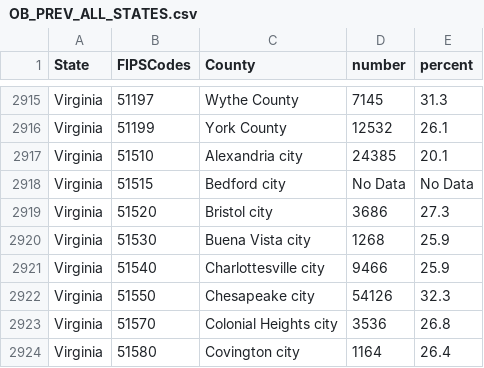
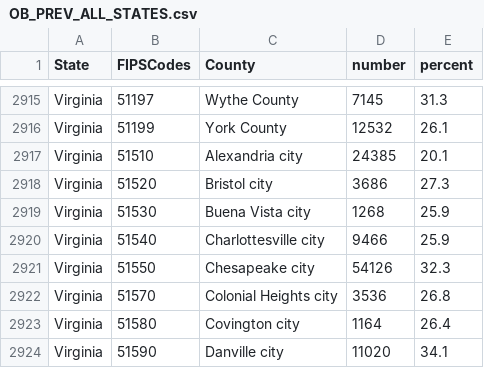
Before and after one commit to npm1514/usamovesd3, a CSV file: data/OB_PREV_ALL_STATES.csv, drawn as a sheet; only a part is shown, gaps mark what is left out; the shorter side is filled out with more unchanged rows; the diff names each change by its address in the sheet, - before the commit and + after, or states it on an @@ line.

Commit message:
added county data and fitness page

```diff
--- a/data/OB_PREV_ALL_STATES.csv
+++ b/data/OB_PREV_ALL_STATES.csv
-row 2918: Virginia | 51515 | Bedford city | No Data | No Data
```
Also changed, not shown: 19 other files.
